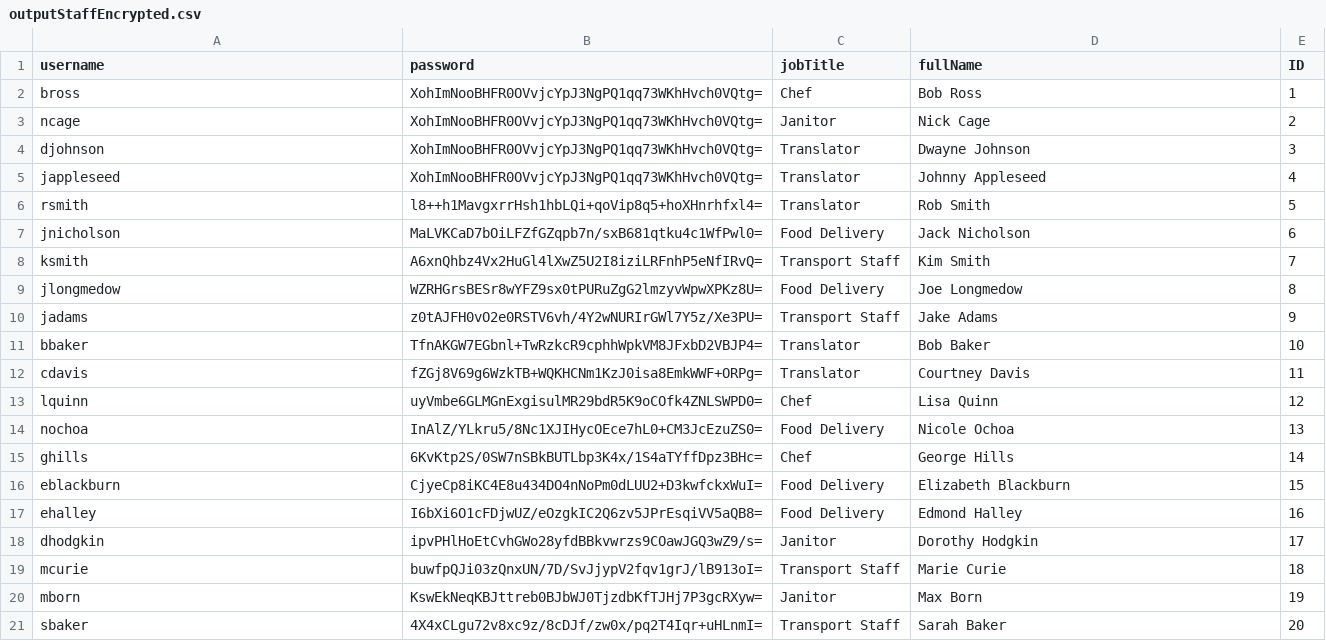
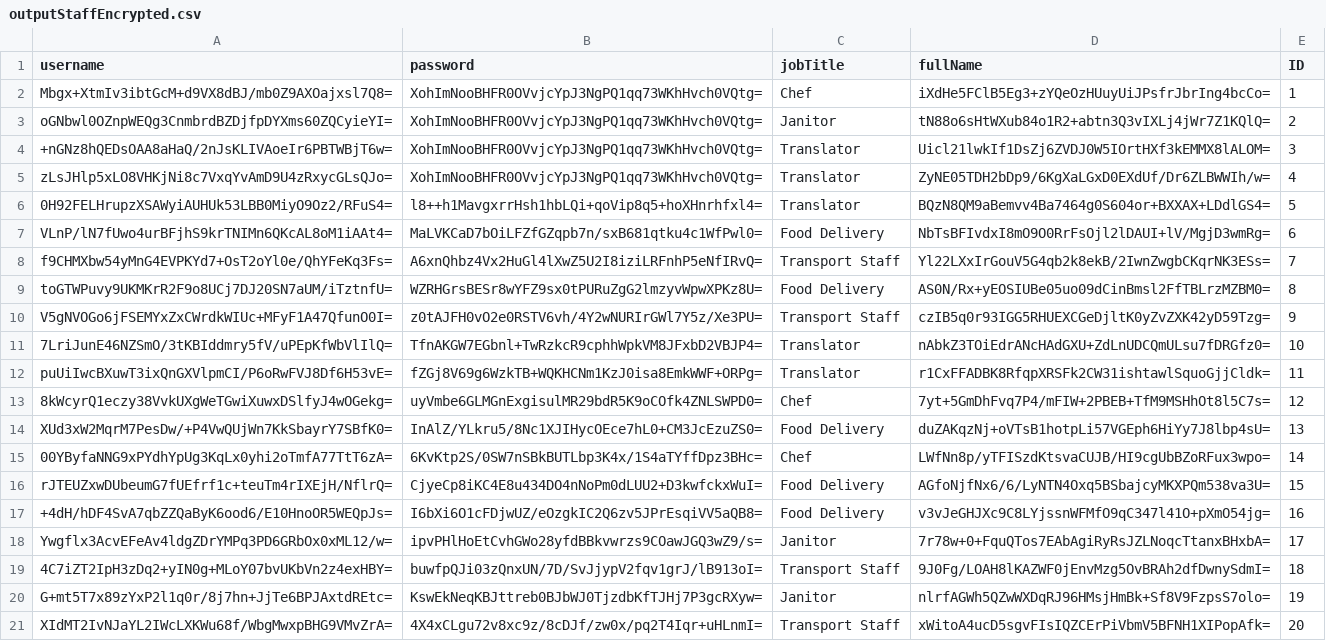
Before and after one commit to SE2017B/Iteration4, a CSV file: outputStaffEncrypted.csv, drawn as a sheet; the diff names each change by its address in the sheet, - before the commit and + after, or states it on an @@ line.

Commit message:
Refactored Staff DB to accomodate Admins

```diff
--- a/outputStaffEncrypted.csv
+++ b/outputStaffEncrypted.csv
-A2 (username): bross
+A2 (username): Mbgx+XtmIv3ibtGcM+d9VX8dBJ/mb0Z9AXOajxsl7Q8=
-D2 (fullName): Bob Ross
+D2 (fullName): iXdHe5FClB5Eg3+zYQeOzHUuyUiJPsfrJbrIng4bcCo=
-A3 (username): ncage
+A3 (username): oGNbwl0OZnpWEQg3CnmbrdBZDjfpDYXms60ZQCyieYI=
-D3 (fullName): Nick Cage
+D3 (fullName): tN88o6sHtWXub84o1R2+abtn3Q3vIXLj4jWr7Z1KQlQ=
-A4 (username): djohnson
+A4 (username): +nGNz8hQEDsOAA8aHaQ/2nJsKLIVAoeIr6PBTWBjT6w=
-D4 (fullName): Dwayne Johnson
+D4 (fullName): Uicl21lwkIf1DsZj6ZVDJ0W5IOrtHXf3kEMMX8lALOM=
-A5 (username): jappleseed
+A5 (username): zLsJHlp5xLO8VHKjNi8c7VxqYvAmD9U4zRxycGLsQJo=
-D5 (fullName): Johnny Appleseed
+D5 (fullName): ZyNE05TDH2bDp9/6KgXaLGxD0EXdUf/Dr6ZLBWWIh/w=
-A6 (username): rsmith
+A6 (username): 0H92FELHrupzXSAWyiAUHUk53LBB0MiyO9Oz2/RFuS4=
-D6 (fullName): Rob Smith
+D6 (fullName): BQzN8QM9aBemvv4Ba7464g0S604or+BXXAX+LDdlGS4=
-A7 (username): jnicholson
+A7 (username): VLnP/lN7fUwo4urBFjhS9krTNIMn6QKcAL8oM1iAAt4=
-D7 (fullName): Jack Nicholson
+D7 (fullName): NbTsBFIvdxI8mO9O0RrFsOjl2lDAUI+lV/MgjD3wmRg=
-A8 (username): ksmith
+A8 (username): f9CHMXbw54yMnG4EVPKYd7+OsT2oYl0e/QhYFeKq3Fs=
-D8 (fullName): Kim Smith
+D8 (fullName): Yl22LXxIrGouV5G4qb2k8ekB/2IwnZwgbCKqrNK3ESs=
-A9 (username): jlongmedow
+A9 (username): toGTWPuvy9UKMKrR2F9o8UCj7DJ20SN7aUM/iTztnfU=
-D9 (fullName): Joe Longmedow
+D9 (fullName): AS0N/Rx+yEOSIUBe05uo09dCinBmsl2FfTBLrzMZBM0=
-A10 (username): jadams
+A10 (username): V5gNVOGo6jFSEMYxZxCWrdkWIUc+MFyF1A47QfunO0I=
-D10 (fullName): Jake Adams
+D10 (fullName): czIB5q0r93IGG5RHUEXCGeDjltK0yZvZXK42yD59Tzg=
-A11 (username): bbaker
+A11 (username): 7LriJunE46NZSmO/3tKBIddmry5fV/uPEpKfWbVlIlQ=
-D11 (fullName): Bob Baker
+D11 (fullName): nAbkZ3TOiEdrANcHAdGXU+ZdLnUDCQmULsu7fDRGfz0=
-A12 (username): cdavis
+A12 (username): puUiIwcBXuwT3ixQnGXVlpmCI/P6oRwFVJ8Df6H53vE=
-D12 (fullName): Courtney Davis
+D12 (fullName): r1CxFFADBK8RfqpXRSFk2CW31ishtawlSquoGjjCldk=
-A13 (username): lquinn
+A13 (username): 8kWcyrQ1eczy38VvkUXgWeTGwiXuwxDSlfyJ4wOGekg=
-D13 (fullName): Lisa Quinn
+D13 (fullName): 7yt+5GmDhFvq7P4/mFIW+2PBEB+TfM9MSHhOt8l5C7s=
-A14 (username): nochoa
+A14 (username): XUd3xW2MqrM7PesDw/+P4VwQUjWn7KkSbayrY7SBfK0=
-D14 (fullName): Nicole Ochoa
+D14 (fullName): duZAKqzNj+oVTsB1hotpLi57VGEph6HiYy7J8lbp4sU=
-A15 (username): ghills
+A15 (username): 00YByfaNNG9xPYdhYpUg3KqLx0yhi2oTmfA77TtT6zA=
-D15 (fullName): George Hills
+D15 (fullName): LWfNn8p/yTFISzdKtsvaCUJB/HI9cgUbBZoRFux3wpo=
-A16 (username): eblackburn
+A16 (username): rJTEUZxwDUbeumG7fUEfrf1c+teuTm4rIXEjH/NflrQ=
-D16 (fullName): Elizabeth Blackburn
+D16 (fullName): AGfoNjfNx6/6/LyNTN4Oxq5BSbajcyMKXPQm538va3U=
-A17 (username): ehalley
+A17 (username): +4dH/hDF4SvA7qbZZQaByK6ood6/E10HnoOR5WEQpJs=
-D17 (fullName): Edmond Halley
+D17 (fullName): v3vJeGHJXc9C8LYjssnWFMfO9qC347l41O+pXmO54jg=
-A18 (username): dhodgkin
+A18 (username): Ywgflx3AcvEFeAv4ldgZDrYMPq3PD6GRbOx0xML12/w=
-D18 (fullName): Dorothy Hodgkin
+D18 (fullName): 7r78w+0+FquQTos7EAbAgiRyRsJZLNoqcTtanxBHxbA=
-A19 (username): mcurie
+A19 (username): 4C7iZT2IpH3zDq2+yIN0g+MLoY07bvUKbVn2z4exHBY=
-D19 (fullName): Marie Curie
+D19 (fullName): 9J0Fg/LOAH8lKAZWF0jEnvMzg5OvBRAh2dfDwnySdmI=
-A20 (username): mborn
+A20 (username): G+mt5T7x89zYxP2l1q0r/8j7hn+JjTe6BPJAxtdREtc=
-D20 (fullName): Max Born
+D20 (fullName): nlrfAGWh5QZwWXDqRJ96HMsjHmBk+Sf8V9FzpsS7olo=
-A21 (username): sbaker
+A21 (username): XIdMT2IvNJaYL2IWcLXKWu68f/WbgMwxpBHG9VMvZrA=
-D21 (fullName): Sarah Baker
+D21 (fullName): xWitoA4ucD5sgvFIsIQZCErPiVbmV5BFNH1XIPopAfk=
```
Also changed, not shown: 2 other files.
